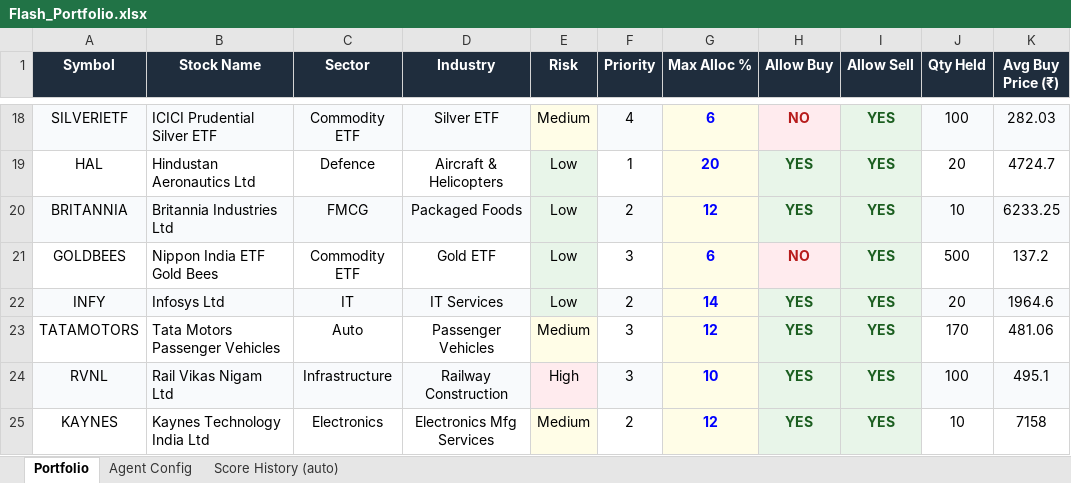
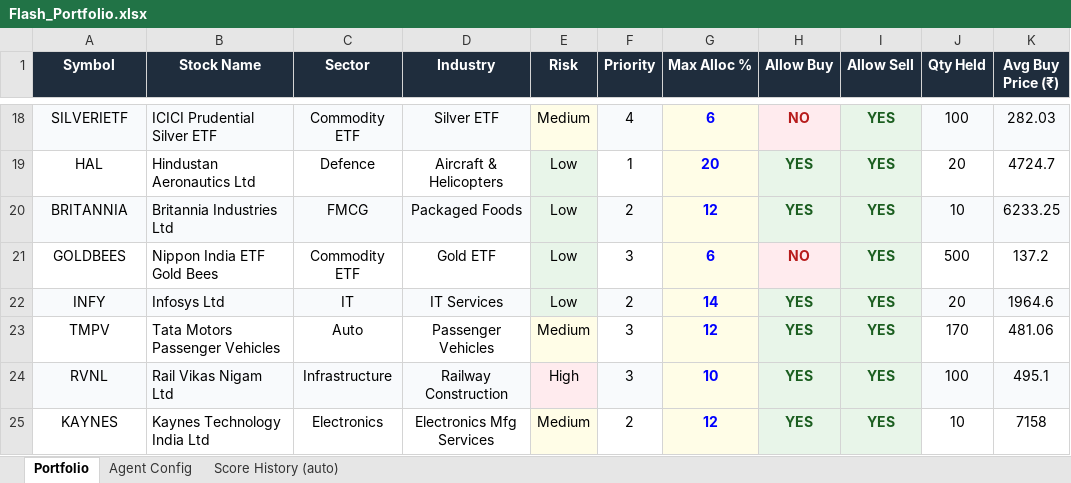
Before and after one commit to gituser1305/TradingAgentClaude, an Excel workbook: Flash_Portfolio.xlsx, sheet Portfolio, drawn as a sheet; only a part is shown, gaps mark what is left out; values as stored, in another font and other column widths than the file's, no borders; charts and pictures not drawn; the diff names each change by its address in the sheet, - before the commit and + after, or states it on an @@ line.

Commit message:
Add files via upload

```diff
--- a/Flash_Portfolio.xlsx (sheet Portfolio)
+++ b/Flash_Portfolio.xlsx (sheet Portfolio)
-A23 (Symbol): TATAMOTORS
+A23 (Symbol): TMPV
```
Also changed, not shown: charts or pictures.
